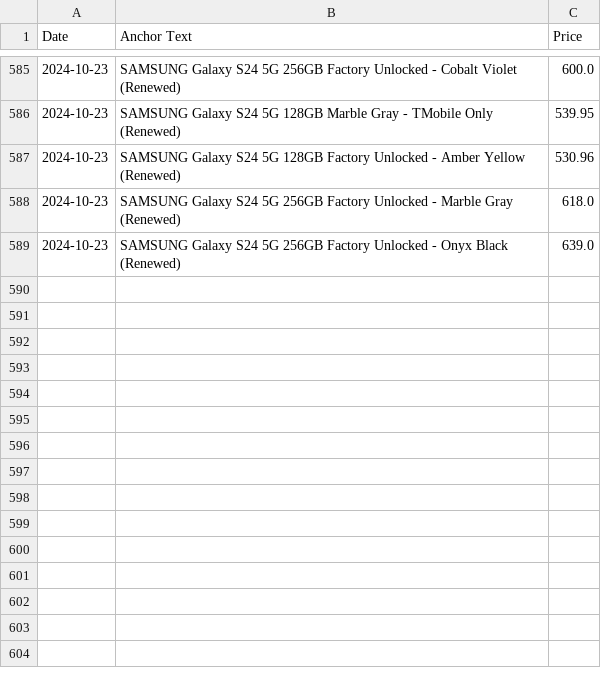
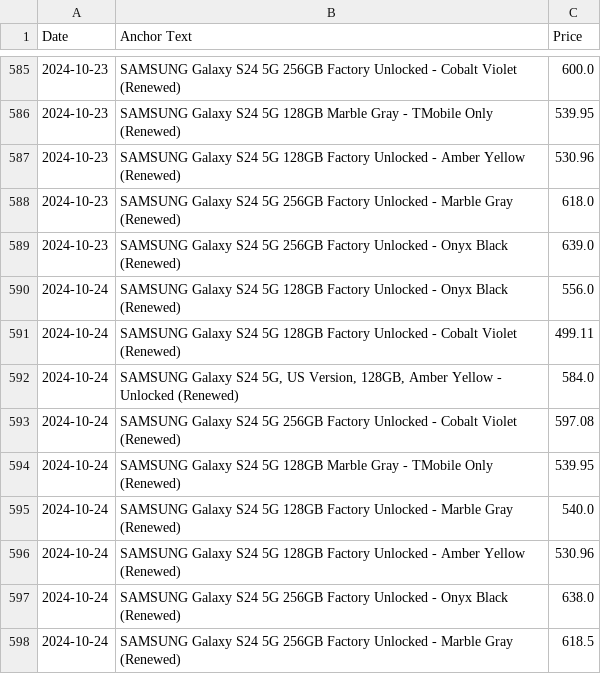
Before and after one commit to morilucas/camel, a CSV file: scraped_data.csv, drawn as a sheet; only a part is shown, gaps mark what is left out.

Commit message:
Automated commit with scraped data

```diff
--- a/scraped_data.csv
+++ b/scraped_data.csv
@@ -589 +589,10 @@ Date,Anchor Text,Price
 2024-10-23,SAMSUNG Galaxy S24 5G 256GB Factory Unlocked - Onyx Black (Renewed),639.0
+2024-10-24,SAMSUNG Galaxy S24 5G 128GB Factory Unlocked - Onyx Black (Renewed),556.0
+2024-10-24,SAMSUNG Galaxy S24 5G 128GB Factory Unlocked - Cobalt Violet (Renewed),499.11
+2024-10-24,"SAMSUNG Galaxy S24 5G, US Version, 128GB, Amber Yellow - Unlocked (Renewed)",584.0
+2024-10-24,SAMSUNG Galaxy S24 5G 256GB Factory Unlocked - Cobalt Violet (Renewed),597.08
+2024-10-24,SAMSUNG Galaxy S24 5G 128GB Marble Gray - TMobile Only (Renewed),539.95
+2024-10-24,SAMSUNG Galaxy S24 5G 128GB Factory Unlocked - Marble Gray (Renewed),540.0
+2024-10-24,SAMSUNG Galaxy S24 5G 128GB Factory Unlocked - Amber Yellow (Renewed),530.96
+2024-10-24,SAMSUNG Galaxy S24 5G 256GB Factory Unlocked - Onyx Black (Renewed),638.0
+2024-10-24,SAMSUNG Galaxy S24 5G 256GB Factory Unlocked - Marble Gray (Renewed),618.5
```
Also changed, not shown: aggregated_data.csv.
